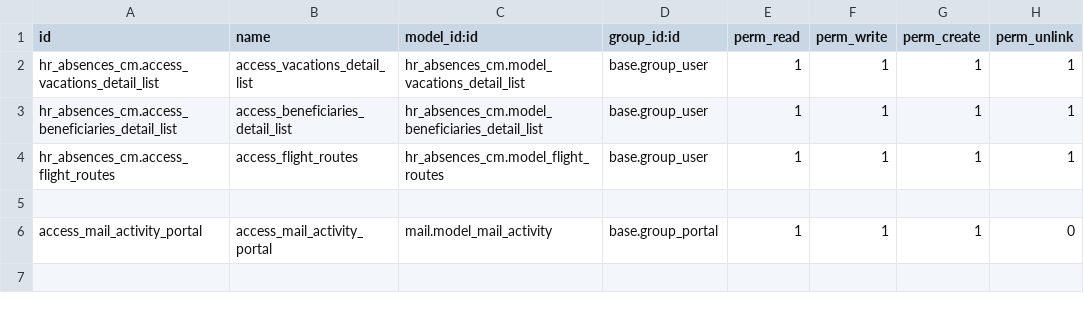
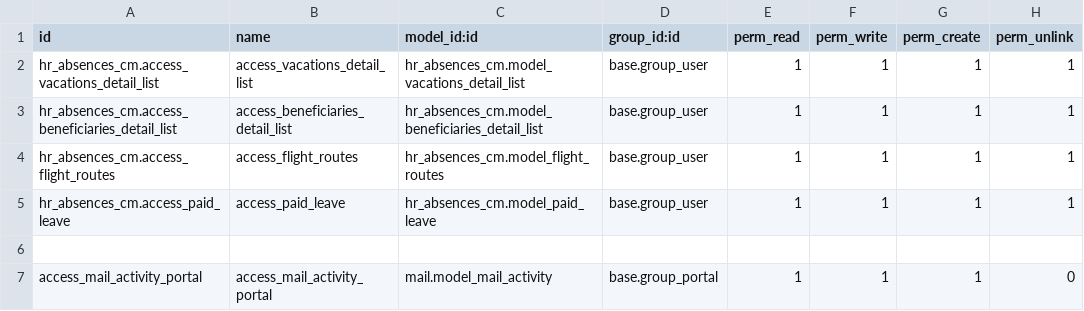
Before and after one commit to helpadcm/cm-rh, a CSV file: hr_absences_cm/security/ir.model.access.csv, drawn as a sheet.

Commit message:
[ADD]modelo de tipo de permiso con goce de sueldo

```diff
--- a/hr_absences_cm/security/ir.model.access.csv
+++ b/hr_absences_cm/security/ir.model.access.csv
@@ -4,2 +4,3 @@ hr_absences_cm.access_beneficiaries_detail_list,access_beneficiaries_detail_list
 hr_absences_cm.access_flight_routes,access_flight_routes,hr_absences_cm.model_flight_routes,base.group_user,1,1,1,1
+hr_absences_cm.access_paid_leave,access_paid_leave,hr_absences_cm.model_paid_leave,base.group_user,1,1,1,1
 
```
Also changed, not shown: 5 other files.
